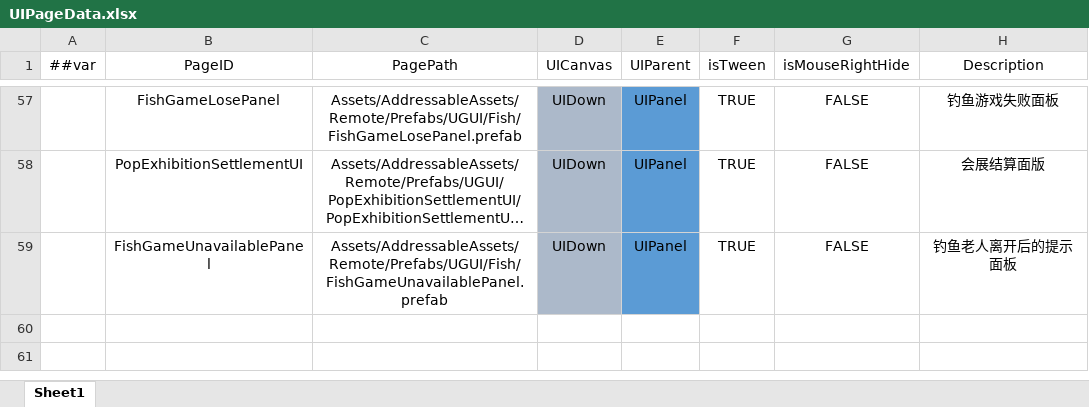
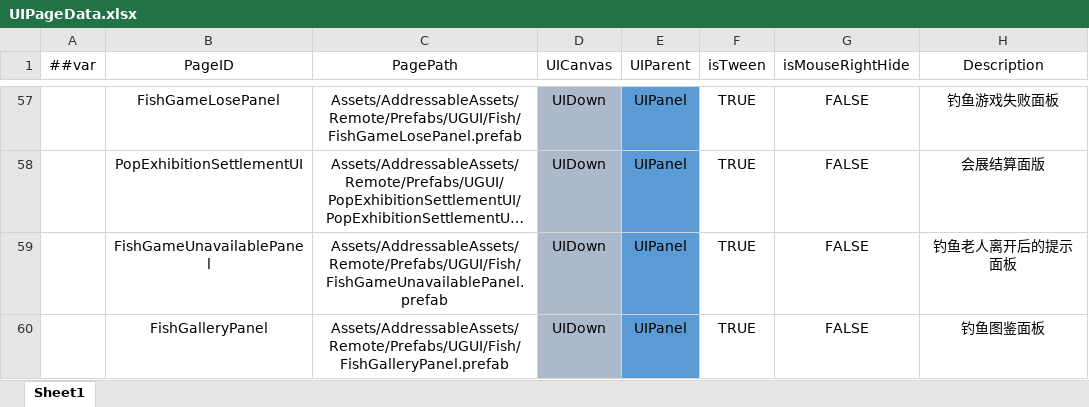
Before and after one commit to XiaoYuName/HD-2D, an Excel workbook: ExcelTool/LubanTools/DataTables/Datas/UIPageData.xlsx, sheet Sheet1, drawn as a sheet; only a part is shown, gaps mark what is left out; long unchanged cells end in …; values as stored, in another font and other column widths than the file's, no borders; the diff names each change by its address in the sheet, - before the commit and + after, or states it on an @@ line.

```diff
--- a/ExcelTool/LubanTools/DataTables/Datas/UIPageData.xlsx (sheet Sheet1)
+++ b/ExcelTool/LubanTools/DataTables/Datas/UIPageData.xlsx (sheet Sheet1)
+row 60:  | FishGalleryPanel | Assets/AddressableAssets/Remote/Prefabs/UGUI/Fish/FishGalleryPanel.prefab | UIDown | UIPanel | TRUE | FALSE | 钓鱼图鉴面板
```
Also changed, not shown: 9 other files.
